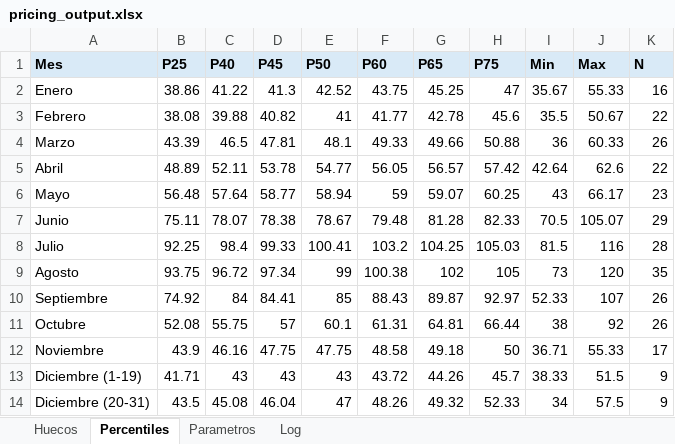
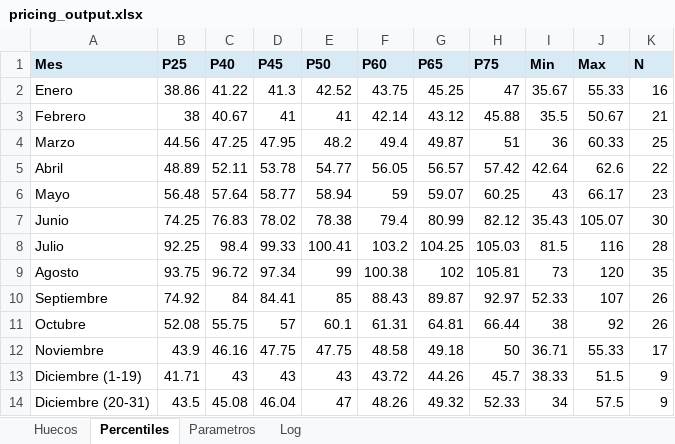
Before and after one commit to pochettino73/csj-airbnb, an Excel workbook: output/pricing_output.xlsx, sheet Percentiles, drawn as a sheet; values as stored, in another font and other column widths than the file's, no borders; the diff names each change by its address in the sheet, - before the commit and + after, or states it on an @@ line.

```diff
--- a/output/pricing_output.xlsx (sheet Percentiles)
+++ b/output/pricing_output.xlsx (sheet Percentiles)
-B3 (P25): 38.08
+B3 (P25): 38
-C3 (P40): 39.88
+C3 (P40): 40.67
-D3 (P45): 40.82
+D3 (P45): 41
-F3 (P60): 41.77
+F3 (P60): 42.14
-G3 (P65): 42.78
+G3 (P65): 43.12
-H3 (P75): 45.6
+H3 (P75): 45.88
-K3 (N): 22
+K3 (N): 21
-B4 (P25): 43.39
+B4 (P25): 44.56
-C4 (P40): 46.5
+C4 (P40): 47.25
-D4 (P45): 47.81
+D4 (P45): 47.95
-E4 (P50): 48.1
+E4 (P50): 48.2
-F4 (P60): 49.33
+F4 (P60): 49.4
-G4 (P65): 49.66
+G4 (P65): 49.87
-H4 (P75): 50.88
+H4 (P75): 51
-K4 (N): 26
+K4 (N): 25
-B7 (P25): 75.11
+B7 (P25): 74.25
-C7 (P40): 78.07
+C7 (P40): 76.83
-D7 (P45): 78.38
+D7 (P45): 78.02
-E7 (P50): 78.67
+E7 (P50): 78.38
-F7 (P60): 79.48
+F7 (P60): 79.4
-G7 (P65): 81.28
+G7 (P65): 80.99
-H7 (P75): 82.33
+H7 (P75): 82.12
-I7 (Min): 70.5
+I7 (Min): 35.43
-K7 (N): 29
+K7 (N): 30
-H9 (P75): 105
+H9 (P75): 105.81
```
Also changed, not shown: sheet Huecos, sheet Log, sheet Parametros, 2 other files.
